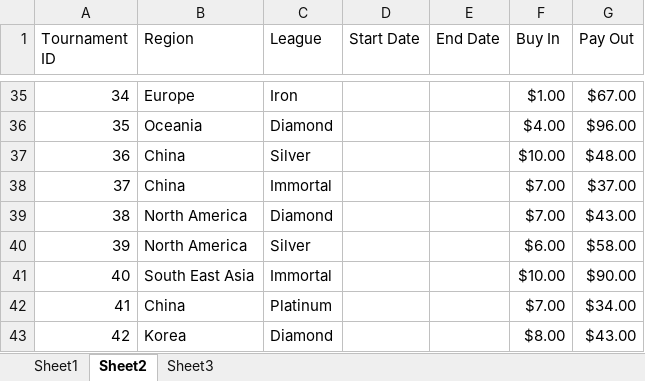
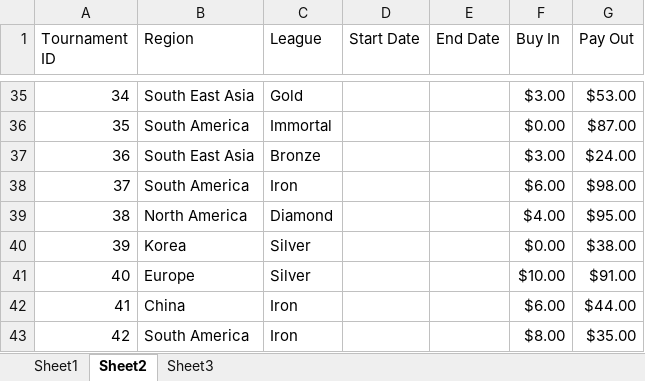
Before and after one commit to luxscious/val-t, an Excel workbook: data.xlsx, sheet Sheet2, drawn as a sheet; only a part is shown, gaps mark what is left out; values as stored, in another font and other column widths than the file's, no borders; the diff covers the shown part only; the diff names each change by its address in the sheet, - before the commit and + after, or states it on an @@ line.

```diff
--- a/data.xlsx (sheet Sheet2)
+++ b/data.xlsx (sheet Sheet2)
-B35 (Region): Europe
+B35 (Region): South East Asia
-C35 (League): Iron
+C35 (League): Gold
-F35 (Buy In): $1.00
+F35 (Buy In): $3.00
-G35 (Pay Out): $67.00
+G35 (Pay Out): $53.00
-B36 (Region): Oceania
+B36 (Region): South America
-C36 (League): Diamond
+C36 (League): Immortal
-F36 (Buy In): $4.00
+F36 (Buy In): $0.00
-G36 (Pay Out): $96.00
+G36 (Pay Out): $87.00
-B37 (Region): China
+B37 (Region): South East Asia
-C37 (League): Silver
+C37 (League): Bronze
-F37 (Buy In): $10.00
+F37 (Buy In): $3.00
-G37 (Pay Out): $48.00
+G37 (Pay Out): $24.00
-B38 (Region): China
+B38 (Region): South America
-C38 (League): Immortal
+C38 (League): Iron
-F38 (Buy In): $7.00
+F38 (Buy In): $6.00
-G38 (Pay Out): $37.00
+G38 (Pay Out): $98.00
-F39 (Buy In): $7.00
+F39 (Buy In): $4.00
-G39 (Pay Out): $43.00
+G39 (Pay Out): $95.00
-B40 (Region): North America
+B40 (Region): Korea
-F40 (Buy In): $6.00
+F40 (Buy In): $0.00
-G40 (Pay Out): $58.00
+G40 (Pay Out): $38.00
-B41 (Region): South East Asia
+B41 (Region): Europe
-C41 (League): Immortal
+C41 (League): Silver
-G41 (Pay Out): $90.00
+G41 (Pay Out): $91.00
-C42 (League): Platinum
+C42 (League): Iron
-F42 (Buy In): $7.00
+F42 (Buy In): $6.00
-G42 (Pay Out): $34.00
+G42 (Pay Out): $44.00
-B43 (Region): Korea
+B43 (Region): South America
-C43 (League): Diamond
+C43 (League): Iron
-G43 (Pay Out): $43.00
+G43 (Pay Out): $35.00
```
Also changed, not shown: 336 edited cells elsewhere in this sheet, sheet Sheet1, 1 other file.
